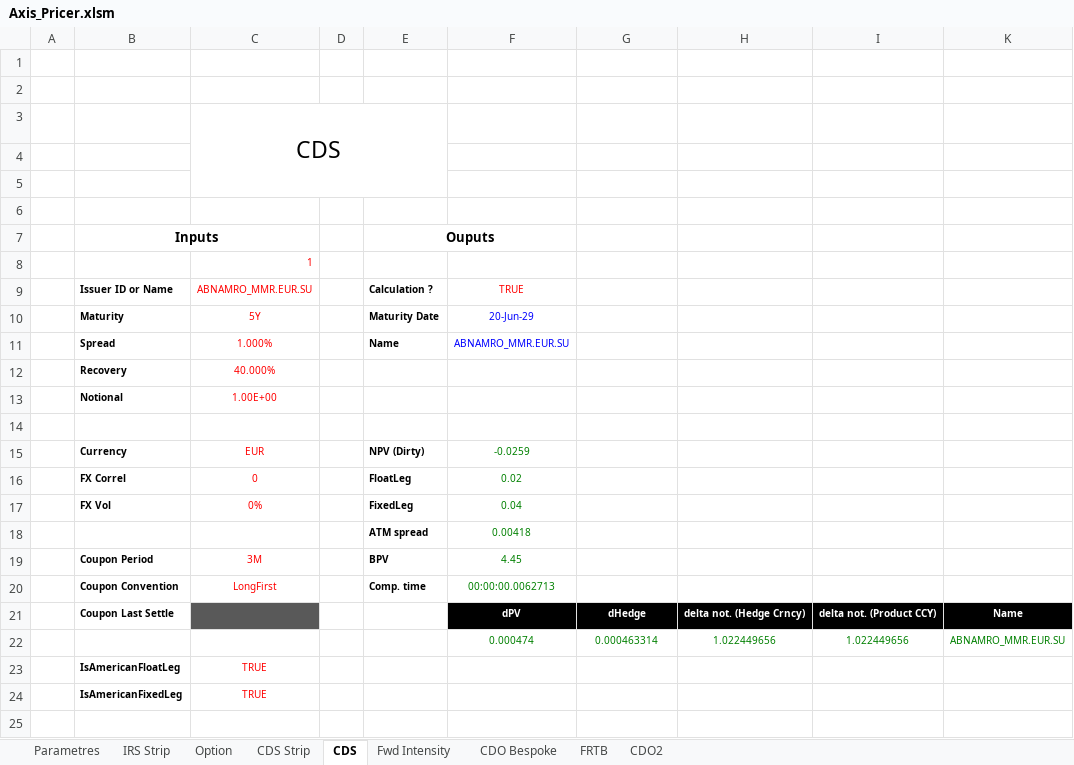
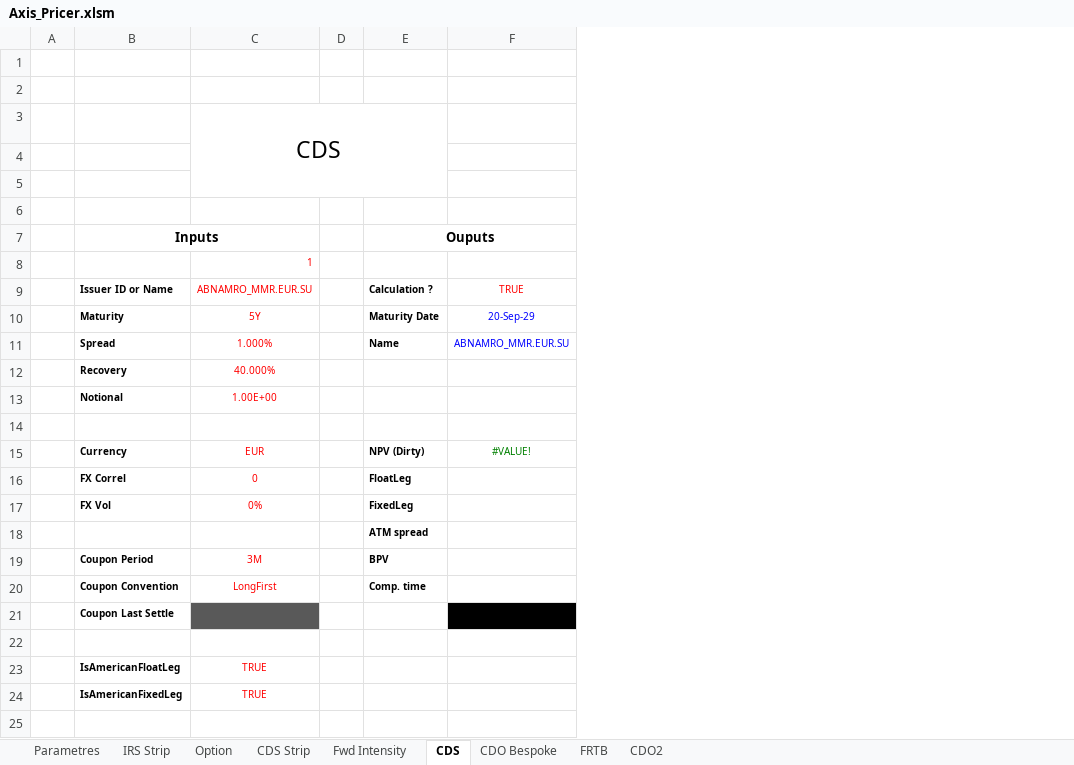
Before and after one commit to mbaAxis/Valo, an Excel workbook: common/Axis_Pricer.xlsm, sheet CDS, drawn as a sheet; only a part is shown; values as stored, in another font and other column widths than the file's, no borders; charts and pictures and conditional formats not drawn; the diff names each change by its address in the sheet, - before the commit and + after, or states it on an @@ line.

```diff
--- a/common/Axis_Pricer.xlsm (sheet CDS)
+++ b/common/Axis_Pricer.xlsm (sheet CDS)
@@ sheet tab order changed: Parametres | IRS Strip | Option | CDS Strip | Fwd Intensity | CDS | CDO Bespoke | FRTB | CDO2 @@
-column G, rows 15-22: -0.025924479 | 0.018612248 | 0.044536727 | 0.004179078 | 4.453672704 | 00:00:00.0062713 | dHedge | 0.000463314
-column H, rows 15-22: 0 | 0 | 0 | 0 | 0 | 0 | delta not. (Hedge Crncy) | 1.022449656
-column I, rows 15-22: 0 | 0 | 0 | 0 | 0 | 0 | delta not. (Product CCY) | 1.022449656
-column K, rows 15-22: 0 | 0 | 0 | 0 | 0 | 0 | Name | ABNAMRO_MMR.EUR.SU
-F10: 20-Jun-29
+F10: 20-Sep-29
-F15: -0.0259
+F15: #VALUE!
-F16: 0.02
+F16: (empty)
-F17: 0.04
+F17: (empty)
-F18: 0.00418
+F18: (empty)
-F19: 4.45
+F19: (empty)
-F20: 00:00:00.0062713
+F20: (empty)
-F21: dPV
+F21: (empty)
-row 22:  |  |  |  |  | 0.000474 | 0.000463314 | 1.022449656 | 1.022449656 | ABNAMRO_MMR.EUR.SU
+row 22: (empty)
```
Also changed, not shown: sheet FRTB, sheet CDS Strip, sheet Fwd Intensity, sheet CDO Bespoke, sheet CDO2, sheet Parametres, 2 more sheets, hidden cells, charts or pictures, 3 other files.
